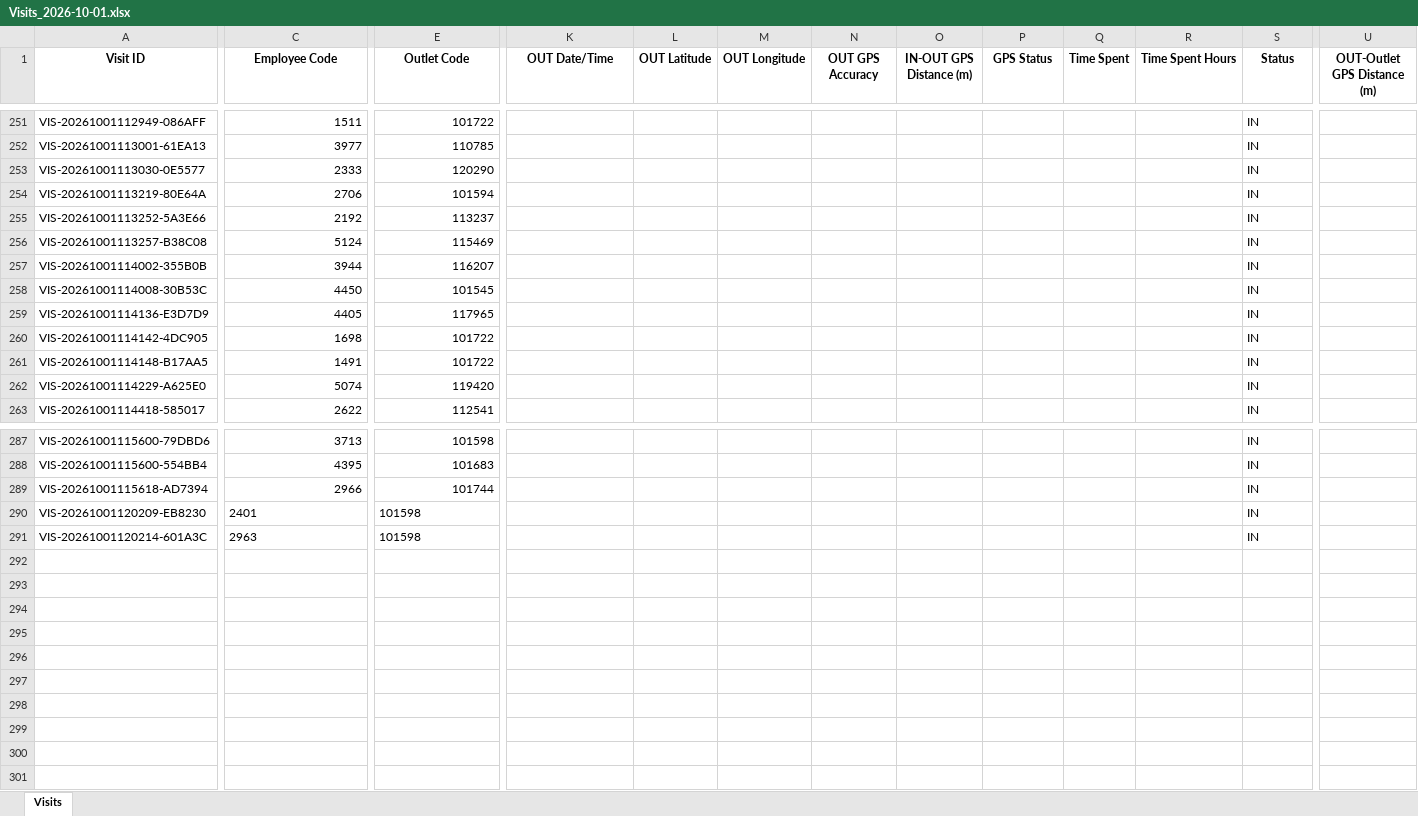
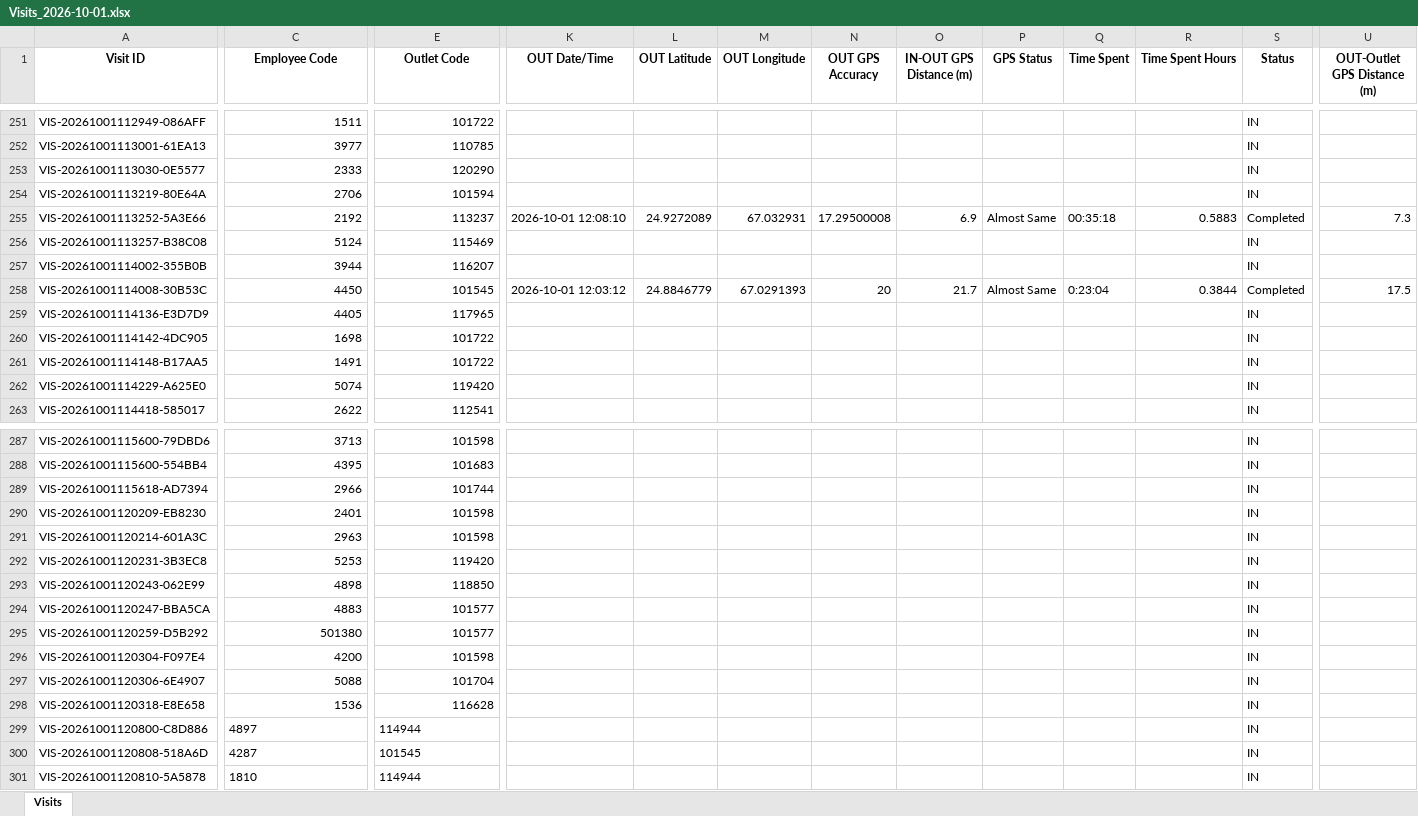
Before and after one commit to syedkashan-ops/petrol-station-visit-reports, an Excel workbook: data/visits/Visits_2026-10-01.xlsx, sheet Visits, drawn as a sheet; only a part is shown, gaps mark what is left out; values as stored, in another font and other column widths than the file's, no borders; rows hold the shown columns only; the diff covers the shown part only; the diff names each change by its address in the sheet, - before the commit and + after, or states it on an @@ line.

Commit message:
Sync daily report 2026-10-01

```diff
--- a/data/visits/Visits_2026-10-01.xlsx (sheet Visits)
+++ b/data/visits/Visits_2026-10-01.xlsx (sheet Visits)
-K255 (OUT Date/Time): (empty)
+K255 (OUT Date/Time): 2026-10-01 12:08:10
-L255 (OUT Latitude): (empty)
+L255 (OUT Latitude): 24.9272089
-M255 (OUT Longitude): (empty)
+M255 (OUT Longitude): 67.032931
-N255 (OUT GPS Accuracy): (empty)
+N255 (OUT GPS Accuracy): 17.29500008
-O255 (IN-OUT GPS Distance (m)): (empty)
+O255 (IN-OUT GPS Distance (m)): 6.9
-P255 (GPS Status): (empty)
+P255 (GPS Status): Almost Same
-Q255 (Time Spent): (empty)
+Q255 (Time Spent): 00:35:18
-R255 (Time Spent Hours): (empty)
+R255 (Time Spent Hours): 0.5883
-S255 (Status): IN
+S255 (Status): Completed
-U255 (OUT-Outlet GPS Distance (m)): (empty)
+U255 (OUT-Outlet GPS Distance (m)): 7.3
-K258 (OUT Date/Time): (empty)
+K258 (OUT Date/Time): 2026-10-01 12:03:12
-L258 (OUT Latitude): (empty)
+L258 (OUT Latitude): 24.8846779
-M258 (OUT Longitude): (empty)
+M258 (OUT Longitude): 67.0291393
-N258 (OUT GPS Accuracy): (empty)
+N258 (OUT GPS Accuracy): 20
-O258 (IN-OUT GPS Distance (m)): (empty)
+O258 (IN-OUT GPS Distance (m)): 21.7
-P258 (GPS Status): (empty)
+P258 (GPS Status): Almost Same
-Q258 (Time Spent): (empty)
+Q258 (Time Spent): 0:23:04
-R258 (Time Spent Hours): (empty)
+R258 (Time Spent Hours): 0.3844
-S258 (Status): IN
+S258 (Status): Completed
-U258 (OUT-Outlet GPS Distance (m)): (empty)
+U258 (OUT-Outlet GPS Distance (m)): 17.5
-C290:C291 alignment: left
+C290:C291 alignment: right
-E290:E291 alignment: left
+E290:E291 alignment: right
+row 292: VIS-20261001120231-3B3EC8 | 5253 | 119420 |  |  |  |  |  |  |  |  | IN
+row 293: VIS-20261001120243-062E99 | 4898 | 118850 |  |  |  |  |  |  |  |  | IN
+row 294: VIS-20261001120247-BBA5CA | 4883 | 101577 |  |  |  |  |  |  |  |  | IN
+row 295: VIS-20261001120259-D5B292 | 501380 | 101577 |  |  |  |  |  |  |  |  | IN
+row 296: VIS-20261001120304-F097E4 | 4200 | 101598 |  |  |  |  |  |  |  |  | IN
+row 297: VIS-20261001120306-6E4907 | 5088 | 101704 |  |  |  |  |  |  |  |  | IN
+row 298: VIS-20261001120318-E8E658 | 1536 | 116628 |  |  |  |  |  |  |  |  | IN
+row 299: VIS-20261001120800-C8D886 | 4897 | 114944 |  |  |  |  |  |  |  |  | IN
+row 300: VIS-20261001120808-518A6D | 4287 | 101545 |  |  |  |  |  |  |  |  | IN
+row 301: VIS-20261001120810-5A5878 | 1810 | 114944 |  |  |  |  |  |  |  |  | IN
```
Also changed, not shown: 20 edited cells elsewhere in this sheet.
